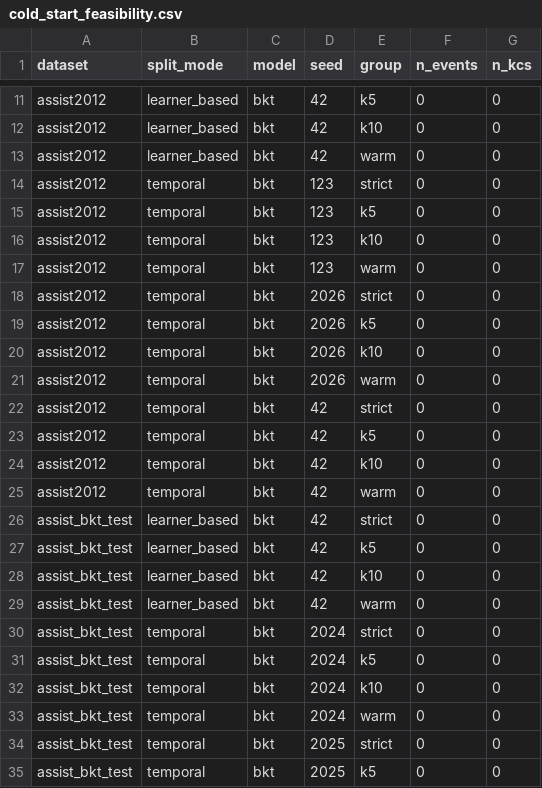
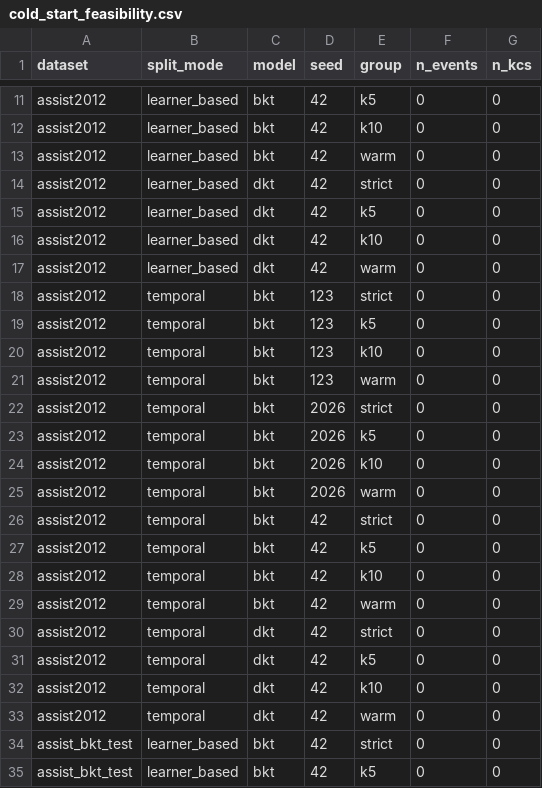
Before and after one commit to trinhnkt/Sparse-Concept-and-Calibration, a CSV file: p0-sparse-calibration-kt/results/tables/cold_start_feasibility.csv, drawn as a sheet; only a part is shown, gaps mark what is left out; the shorter side is filled out with more unchanged rows; the diff names each change by its address in the sheet, - before the commit and + after, or states it on an @@ line.

Commit message:
Update paper LaTeX sections, publication tables, and diagnostics report with ASSISTments 2012 DKT results

```diff
--- a/p0-sparse-calibration-kt/results/tables/cold_start_feasibility.csv
+++ b/p0-sparse-calibration-kt/results/tables/cold_start_feasibility.csv
+row 14: assist2012 | learner_based | dkt | 42 | strict | 0 | 0
+row 15: assist2012 | learner_based | dkt | 42 | k5 | 0 | 0
+row 16: assist2012 | learner_based | dkt | 42 | k10 | 0 | 0
+row 17: assist2012 | learner_based | dkt | 42 | warm | 0 | 0
+row 30: assist2012 | temporal | dkt | 42 | strict | 0 | 0
+row 31: assist2012 | temporal | dkt | 42 | k5 | 0 | 0
+row 32: assist2012 | temporal | dkt | 42 | k10 | 0 | 0
+row 33: assist2012 | temporal | dkt | 42 | warm | 0 | 0
```
Also changed, not shown: p0-sparse-calibration-kt/results/tables/overall_results.csv, p0-sparse-calibration-kt/results/tables/overall_results_summary.csv, 22 other files.
